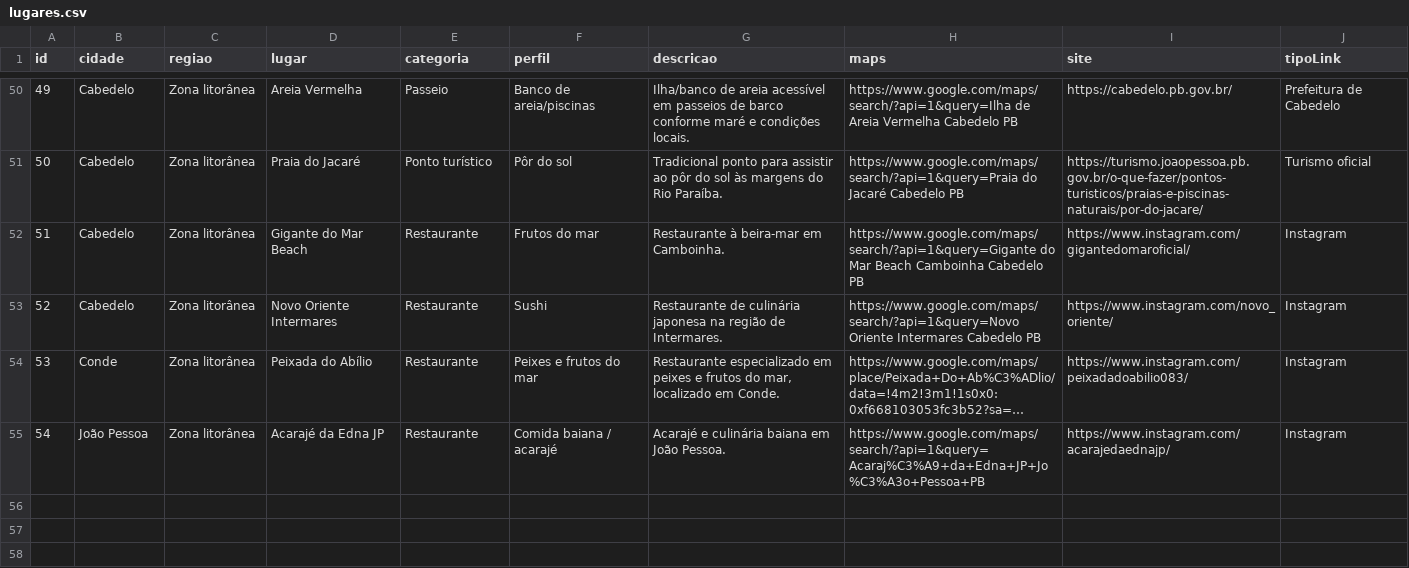
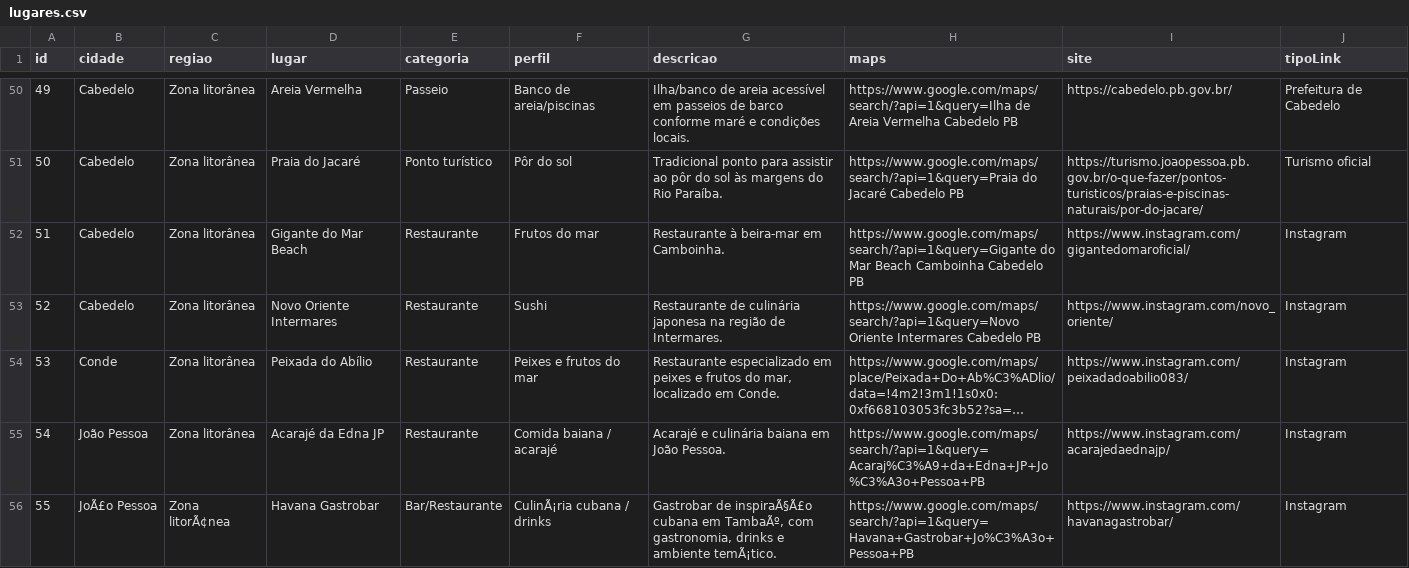
Before and after one commit to Priscillacahino/guia_lugares_pb, a CSV file: lugares.csv, drawn as a sheet; only a part is shown, gaps mark what is left out; long unchanged cells end in …; the diff names each change by its address in the sheet, - before the commit and + after, or states it on an @@ line.

Commit message:
Adiciona Havana Gastrobar e prepara Web Analytics

```diff
--- a/lugares.csv
+++ b/lugares.csv
+row 56: 55 | JoÃ£o Pessoa | Zona litorÃ¢nea | Havana Gastrobar | Bar/Restaurante | CulinÃ¡ria cubana / drinks | Gastrobar de inspiraÃ§Ã£o cubana em TambaÃº, com gastronomia, drinks e ambiente temÃ¡tico. | https://www.google.com/maps/search/?api=1&query=Havana+Gastrobar+Jo%C3%A3o+Pessoa+PB | https://www.instagram.com/havanagastrobar/ | Instagram
```
Also changed, not shown: 3 other files.
